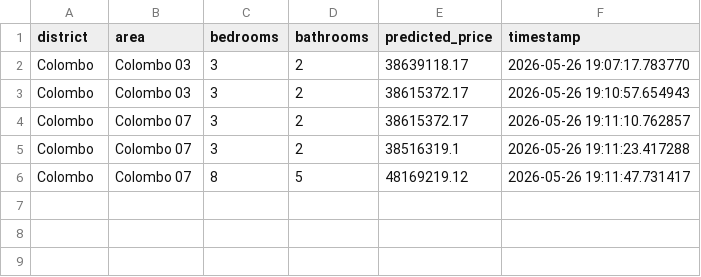
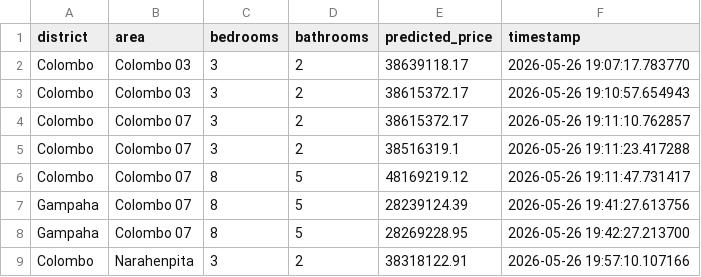
Before and after one commit to NimaniThathsarani/Real-Time-House-Price-Prediction-System, a CSV file: logs/prediction_logs.csv, drawn as a sheet; the diff names each change by its address in the sheet, - before the commit and + after, or states it on an @@ line.

```diff
--- a/logs/prediction_logs.csv
+++ b/logs/prediction_logs.csv
+row 7: Gampaha | Colombo 07 | 8 | 5 | 28239124.39 | 2026-05-26 19:41:27.613756
+row 8: Gampaha | Colombo 07 | 8 | 5 | 28269228.95 | 2026-05-26 19:42:27.213700
+row 9: Colombo | Narahenpita | 3 | 2 | 38318122.91 | 2026-05-26 19:57:10.107166
```
Also changed, not shown: 5 other files.
